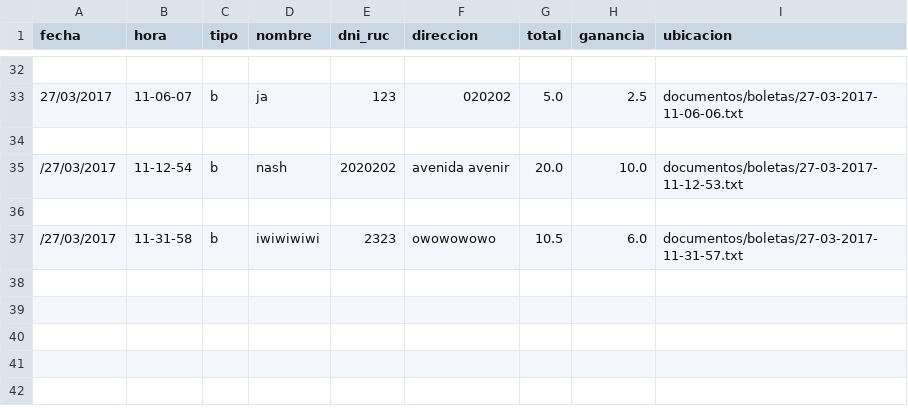
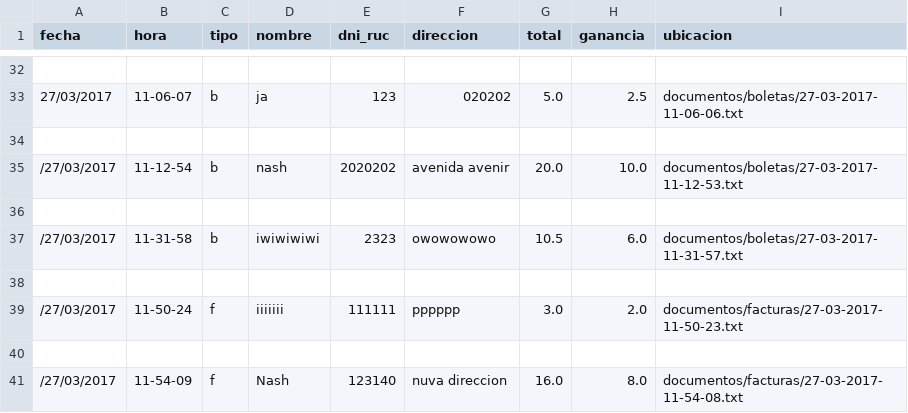
Before and after one commit to nashvent/libreria, a CSV file: productos/boletas_y_facturas.csv, drawn as a sheet; only a part is shown, gaps mark what is left out.

```diff
--- a/productos/boletas_y_facturas.csv
+++ b/productos/boletas_y_facturas.csv
@@ -37 +37,5 @@ fecha,hora,tipo,nombre,dni_ruc,direccion,total,ganancia,ubicacion
 /27/03/2017,11-31-58,b,iwiwiwiwi,2323,owowowowo,10.5,6.0,documentos/boletas/27-03-2017-11-31-57.txt
+
+/27/03/2017,11-50-24,f,iiiiiii,111111,pppppp,3.0,2.0,documentos/facturas/27-03-2017-11-50-23.txt
+
+/27/03/2017,11-54-09,f,Nash,123140,nuva direccion,16.0,8.0,documentos/facturas/27-03-2017-11-54-08.txt
```
Also changed, not shown: productos/productos.csv, 7 other files.
